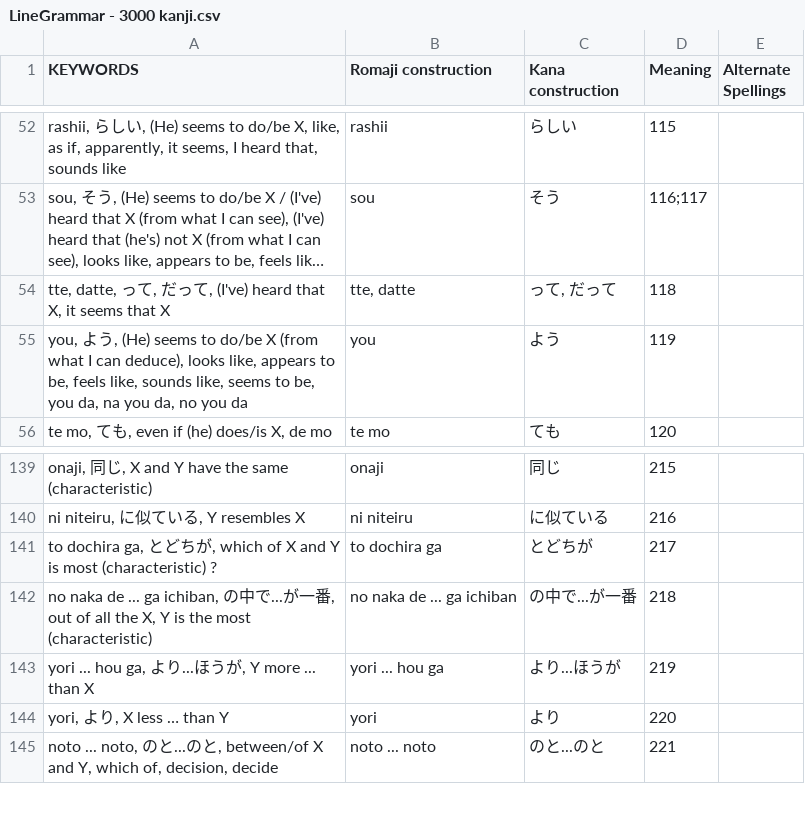
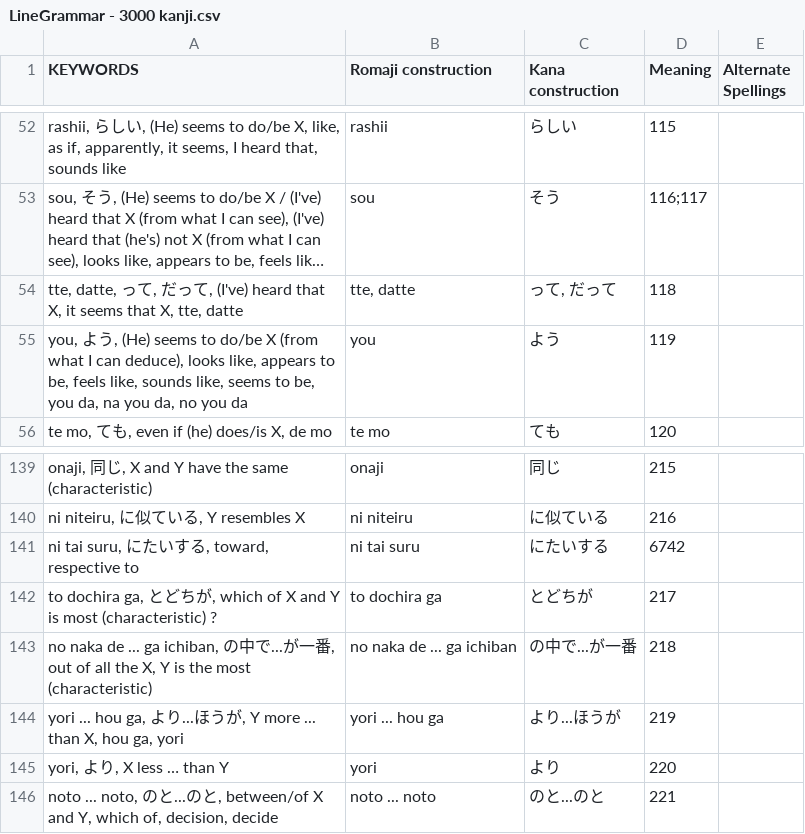
Before and after one commit to blarom/JapaneseToolbox, a CSV file: app/src/main/assets/LineGrammar - 3000 kanji.csv, drawn as a sheet; only a part is shown, gaps mark what is left out; long unchanged cells end in …; addresses are those after the commit; the diff names each change by its address in the sheet, - before the commit and + after, or states it on an @@ line.

```diff
--- a/app/src/main/assets/LineGrammar - 3000 kanji.csv
+++ b/app/src/main/assets/LineGrammar - 3000 kanji.csv
-A54 (KEYWORDS): …seems that X
+A54 (KEYWORDS): …seems that X, tte, datte
+row 141: ni tai suru, にたいする, toward, respective to | ni tai suru | にたいする | 6742
-A144 (KEYWORDS): …... than X
+A144 (KEYWORDS): …... than X, hou ga, yori
```
Also changed, not shown: app/src/main/assets/LineGrammarSortedIndexKanji - 3000 kanji.csv, app/src/main/assets/LineVerbs - 3000 kanji.csv, 14 other files.
